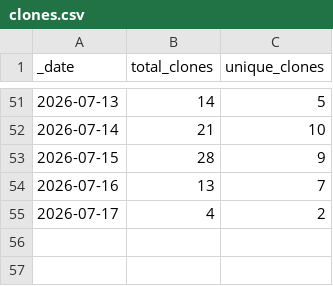
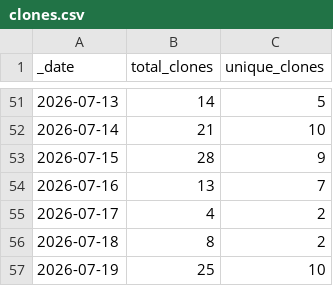
Before and after one commit to currycan/sb-xray, a CSV file: traffic/clones.csv, drawn as a sheet; only a part is shown, gaps mark what is left out.

```diff
--- a/traffic/clones.csv
+++ b/traffic/clones.csv
@@ -55 +55,3 @@ _date,total_clones,unique_clones
 2026-07-17,4,2
+2026-07-18,8,2
+2026-07-19,25,10
```
Also changed, not shown: traffic/views.csv, 1 other file.
